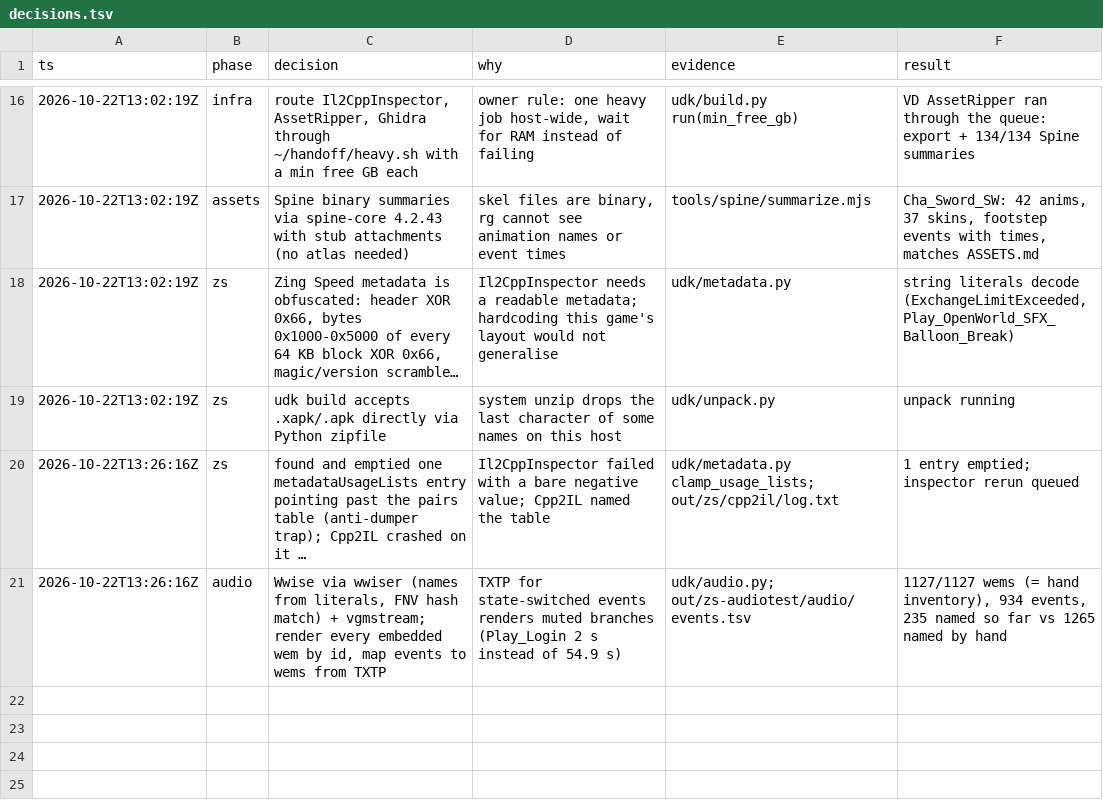
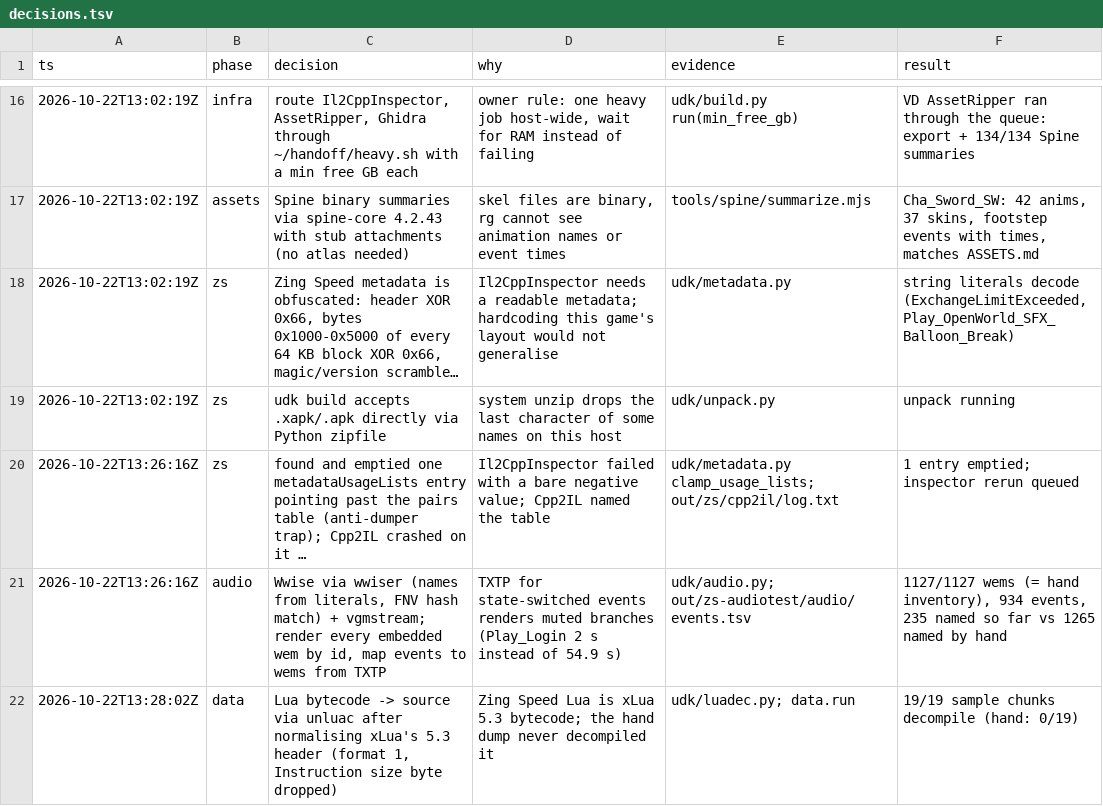
Before and after one commit to poke5121999-art/unity-decode-kit, a TSV file: docs/decisions.tsv, drawn as a sheet; only a part is shown, gaps mark what is left out; long unchanged cells end in ….

```diff
--- a/docs/decisions.tsv
+++ b/docs/decisions.tsv
@@ -21 +21,2 @@ ts	phase	decision	why	evidence	result
 2026-10-22T13:26:16Z	audio	Wwise via wwiser (names from literals, FNV hash match) + vgmstream; render every embedded wem by id, map events to wems from TXTP	TXTP for state-switched events renders muted branches (Play_Login 2 s instead of 54.9 s)	udk/audio.py; out/zs-audiotest/audio/events.tsv	1127/1127 wems (= hand inventory), 934 events, 235 named so far vs 1265 named by hand
+2026-10-22T13:28:02Z	data	Lua bytecode -> source via unluac after normalising xLua's 5.3 header (format 1, Instruction size byte dropped)	Zing Speed Lua is xLua 5.3 bytecode; the hand dump never decompiled it	udk/luadec.py; data.run	19/19 sample chunks decompile (hand: 0/19)
```
Also changed, not shown: 3 other files.
